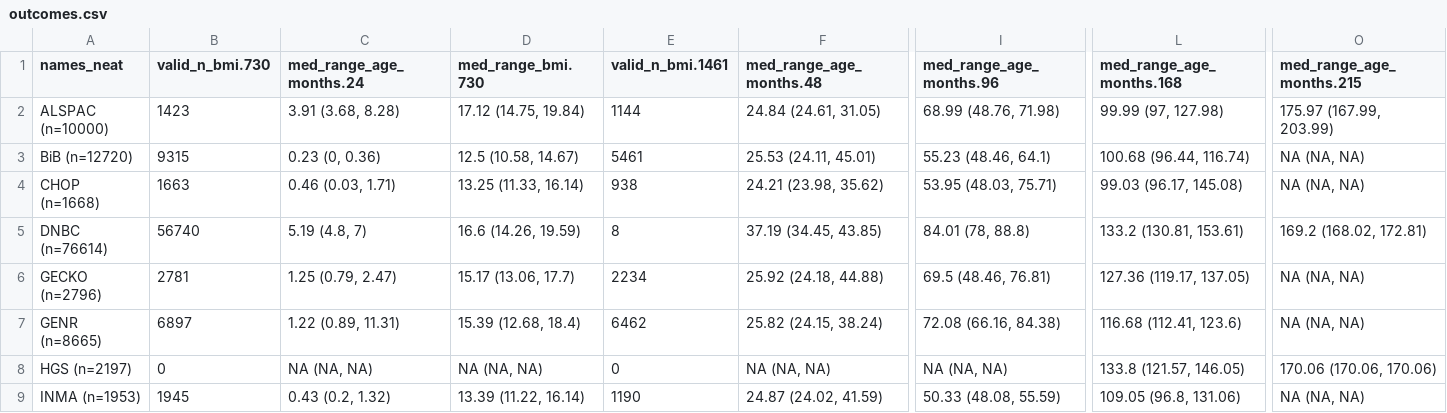
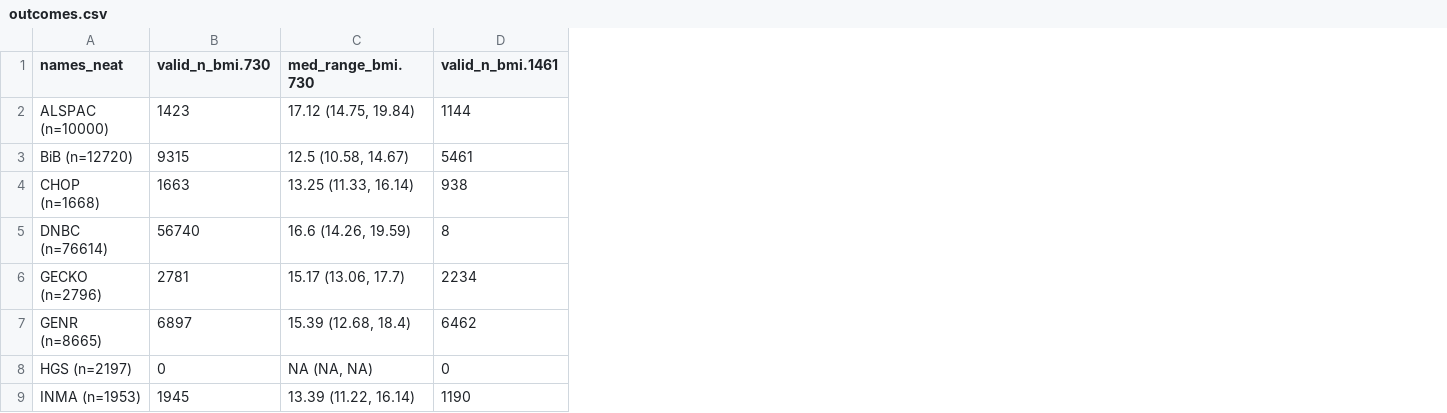
Before and after one commit to lifecycle-project/wp4-bmi-poc, a CSV file: tables/outcomes.csv, drawn as a sheet; only a part is shown, gaps mark what is left out; the diff names each change by its address in the sheet, - before the commit and + after, or states it on an @@ line.

Commit message:
Updated supplementary tables

```diff
--- a/tables/outcomes.csv
+++ b/tables/outcomes.csv
-column C (med_range_age_months.24), rows 2-9: 3.91 (3.68, 8.28) | 0.23 (0, 0.36) | 0.46 (0.03, 1.71) | 5.19 (4.8, 7) | 1.25 (0.79, 2.47) | 1.22 (0.89, 11.31) | NA (NA, NA) | 0.43 (0.2, 1.32)
-column F (med_range_age_months.48), rows 2-9: 24.84 (24.61, 31.05) | 25.53 (24.11, 45.01) | 24.21 (23.98, 35.62) | 37.19 (34.45, 43.85) | 25.92 (24.18, 44.88) | 25.82 (24.15, 38.24) | NA (NA, NA) | 24.87 (24.02, 41.59)
-column I (med_range_age_months.96), rows 2-9: 68.99 (48.76, 71.98) | 55.23 (48.46, 64.1) | 53.95 (48.03, 75.71) | 84.01 (78, 88.8) | 69.5 (48.46, 76.81) | 72.08 (66.16, 84.38) | NA (NA, NA) | 50.33 (48.08, 55.59)
-column L (med_range_age_months.168), rows 2-9: 99.99 (97, 127.98) | 100.68 (96.44, 116.74) | 99.03 (96.17, 145.08) | 133.2 (130.81, 153.61) | 127.36 (119.17, 137.05) | 116.68 (112.41, 123.6) | 133.8 (121.57, 146.05) | 109.05 (96.8, 131.06)
-column O (med_range_age_months.215), rows 2-9: 175.97 (167.99, 203.99) | NA (NA, NA) | NA (NA, NA) | 169.2 (168.02, 172.81) | NA (NA, NA) | NA (NA, NA) | 170.06 (170.06, 170.06) | NA (NA, NA)
```
Also changed, not shown: 2 other files.
